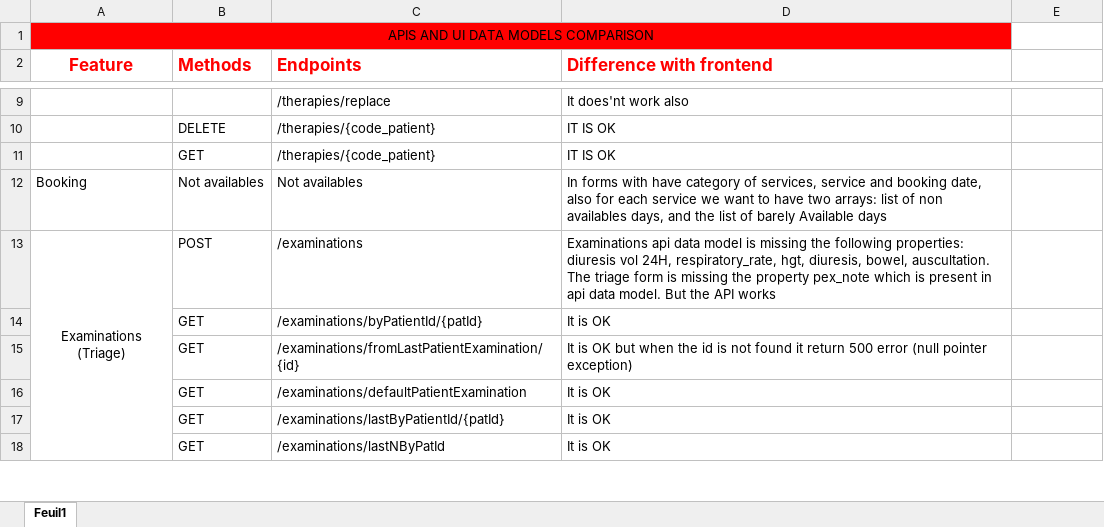
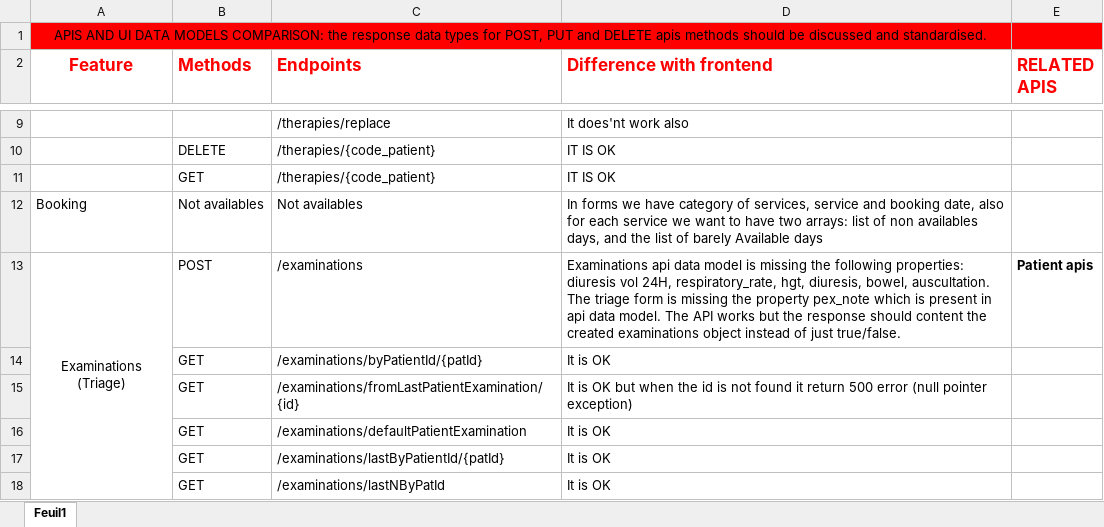
Before and after one commit to informatici/openhospital-ui, an Excel workbook: docs/apis-testing.xlsx, sheet Feuil1, drawn as a sheet; only a part is shown, gaps mark what is left out; values as stored, in another font and other column widths than the file's, no borders; the diff covers the shown part only; the diff names each change by its address in the sheet, - before the commit and + after, or states it on an @@ line.

```diff
--- a/docs/apis-testing.xlsx (sheet Feuil1)
+++ b/docs/apis-testing.xlsx (sheet Feuil1)
-A1 (Feature): …DATA MODELS COMPARISON
+A1 (Feature): …DATA MODELS COMPARISON: the response data types for POST, PUT and DELETE apis methods should be discussed and standardised.
-E1 fill: none
+E1 fill: #FF0000
-E2: (empty)
+E2: RELATED APIS
-D12 (Difference with frontend): In forms with have category…
+D12 (Difference with frontend): In forms we have category…
-D13 (Difference with frontend): …data model. But the API works
+D13 (Difference with frontend): …data model. The API works but the response should content the created examinations object instead of just true/false.
-E13 (RELATED APIS): (empty)
+E13 (RELATED APIS): Patient apis
```
Also changed, not shown: 12 added rows, 3 edited cells and merged cells elsewhere in this sheet.
